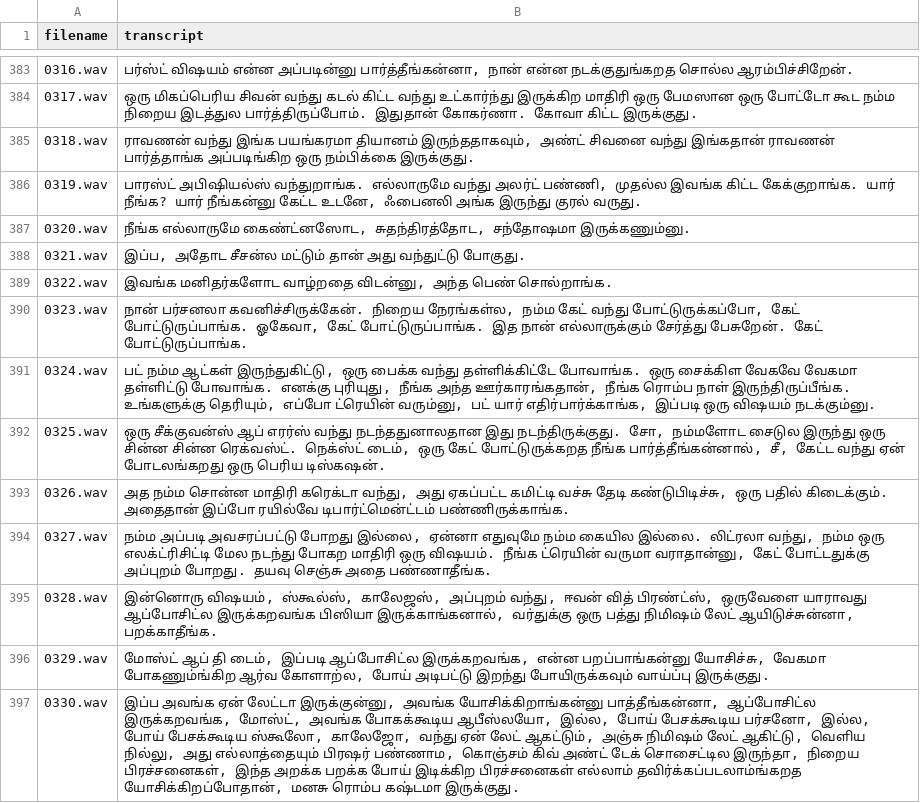
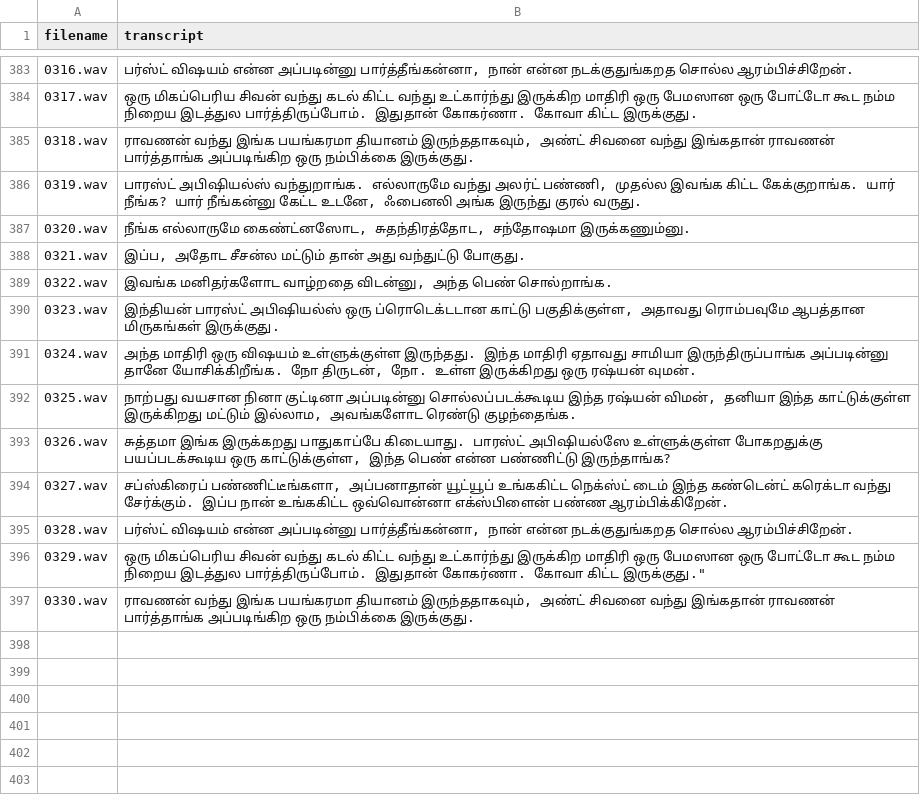
Before and after one commit to ash234ok56/Tamil_TTS_Dataset, a CSV file: Metadata.csv, drawn as a sheet; only a part is shown, gaps mark what is left out; the diff names each change by its address in the sheet, - before the commit and + after, or states it on an @@ line.

Commit message:
Update Metadata.csv

```diff
--- a/Metadata.csv
+++ b/Metadata.csv
-B390 (transcript): நான் பர்சனலா கவனிச்சிருக்கேன். நிறைய நேரங்கள்ல, நம்ம கேட் வந்து போட்டுருக்கப்போ, கேட் போட்டுருப்பாங்க. ஓகேவா, கேட் போட்டுருப்பாங்க. இத நான் எல்லாருக்கும் சேர்த்து பேசுறேன். கேட் போட்டுருப்பாங்க.
+B390 (transcript): இந்தியன் பாரஸ்ட் அபிஷியல்ஸ் ஒரு ப்ரொடெக்டடான காட்டு பகுதிக்குள்ள, அதாவது ரொம்பவுமே ஆபத்தான மிருகங்கள் இருக்குது.
-B391 (transcript): பட் நம்ம ஆட்கள் இருந்துகிட்டு, ஒரு பைக்க வந்து தள்ளிக்கிட்டே போவாங்க. ஒரு சைக்கிள வேகவே வேகமா தள்ளிட்டு போவாங்க. எனக்கு புரியுது, நீங்க அந்த ஊர்காரங்கதான், நீங்க ரொம்ப நாள் இருந்திருப்பீங்க. உங்களுக்கு தெரியும், எப்போ ட்ரெயின் வரும்னு, பட் யார் எதிர்பார்க்காங்க, இப்படி ஒரு விஷயம் நடக்கும்னு.
+B391 (transcript): அந்த மாதிரி ஒரு விஷயம் உள்ளுக்குள்ள இருந்தது. இந்த மாதிரி ஏதாவது சாமியா இருந்திருப்பாங்க அப்படின்னு தானே யோசிக்கிறீங்க. நோ திருடன், நோ. உள்ள இருக்கிறது ஒரு ரஷ்யன் வுமன்.
-B392 (transcript): ஒரு சீக்குவன்ஸ் ஆப் எரர்ஸ் வந்து நடந்ததுனாலதான இது நடந்திருக்குது. சோ, நம்மளோட சைடுல இருந்து ஒரு சின்ன சின்ன ரெக்வஸ்ட். நெக்ஸ்ட் டைம், ஒரு கேட் போட்டுருக்கறத நீங்க பார்த்தீங்கன்னால், சீ, கேட்ட வந்து ஏன் போடலங்கறது ஒரு பெரிய டிஸ்கஷன்.
+B392 (transcript): நாற்பது வயசான நினா குட்டினா அப்படின்னு சொல்லப்படக்கூடிய இந்த ரஷ்யன் விமன், தனியா இந்த காட்டுக்குள்ள இருக்கிறது மட்டும் இல்லாம, அவங்களோட ரெண்டு குழந்தைங்க.
-B393 (transcript): அத நம்ம சொன்ன மாதிரி கரெக்டா வந்து, அது ஏகப்பட்ட கமிட்டி வச்சு தேடி கண்டுபிடிச்சு, ஒரு பதில் கிடைக்கும். அதைதான் இப்போ ரயில்வே டிபார்ட்மென்ட்டம் பண்ணிருக்காங்க.
+B393 (transcript): சுத்தமா இங்க இருக்கறது பாதுகாப்பே கிடையாது. பாரஸ்ட் அபிஷியல்ஸே உள்ளுக்குள்ள போகறதுக்கு பயப்படக்கூடிய ஒரு காட்டுக்குள்ள, இந்த பெண் என்ன பண்ணிட்டு இருந்தாங்க?
-B394 (transcript): நம்ம அப்படி அவசரப்பட்டு போறது இல்லை, ஏன்னா எதுவுமே நம்ம கையில இல்லை. லிட்ரலா வந்து, நம்ம ஒரு எலக்ட்ரிசிட்டி மேல நடந்து போகற மாதிரி ஒரு விஷயம். நீங்க ட்ரெயின் வருமா வராதான்னு, கேட் போட்டதுக்கு அப்புறம் போறது. தயவு செஞ்சு அதை பண்ணாதீங்க.
+B394 (transcript): சப்ஸ்கிரைப் பண்ணிட்டீங்களா, அப்பனாதான் யூட்யூப் உங்ககிட்ட நெக்ஸ்ட் டைம் இந்த கண்டென்ட் கரெக்டா வந்து சேர்க்கும். இப்ப நான் உங்ககிட்ட ஒவ்வொன்னா எக்ஸ்பிளைன் பண்ண ஆரம்பிக்கிறேன்.
-B395 (transcript): இன்னொரு விஷயம், ஸ்கூல்ஸ், காலேஜஸ், அப்புறம் வந்து, ஈவன் வித் பிரண்ட்ஸ், ஒருவேளை யாராவது ஆப்போசிட்ல இருக்கறவங்க பிஸியா இருக்காங்கனால், வர்துக்கு ஒரு பத்து நிமிஷம் லேட் ஆயிடுச்சுன்னா, பறக்காதீங்க.
+B395 (transcript): பர்ஸ்ட் விஷயம் என்ன அப்படின்னு பார்த்தீங்கன்னா, நான் என்ன நடக்குதுங்கறத சொல்ல ஆரம்பிச்சிறேன்.
-B396 (transcript): மோஸ்ட் ஆப் தி டைம், இப்படி ஆப்போசிட்ல இருக்கறவங்க, என்ன பறப்பாங்கன்னு யோசிச்சு, வேகமா போகணும்ங்கிற ஆர்வ கோளாற்ல, போய் அடிபட்டு இறந்து போயிருக்கவும் வாய்ப்பு இருக்குது.
+B396 (transcript): ஒரு மிகப்பெரிய சிவன் வந்து கடல் கிட்ட வந்து உட்கார்ந்து இருக்கிற மாதிரி ஒரு பேமஸான ஒரு போட்டோ கூட நம்ம நிறைய இடத்துல பார்த்திருப்போம். இதுதான் கோகர்ணா. கோவா கிட்ட இருக்குது."
-B397 (transcript): இப்ப அவங்க ஏன் லேட்டா இருக்குன்னு, அவங்க யோசிக்கிறாங்கன்னு பாத்தீங்கன்னா, ஆப்போசிட்ல இருக்கறவங்க, மோஸ்ட், அவங்க போகக்கூடிய ஆபீஸ்லயோ, இல்ல, போய் பேசக்கூடிய பர்சனோ, இல்ல, போய் பேசக்கூடிய ஸ்கூலோ, காலேஜோ, வந்து ஏன் லேட் ஆகட்டும், அஞ்சு நிமிஷம் லேட் ஆகிட்டு, வெளிய நில்லு, அது எல்லாத்தையும் பிரஷர் பண்ணாம, கொஞ்சம் கிவ் அண்ட் டேக் சொசைட்டில இருந்தா, நிறைய பிரச்சனைகள், இந்த அறக்க பறக்க போய் இடிக்கிற பிரச்சனைகள் எல்லாம் தவிர்க்கப்படலாம்ங்கறத யோசிக்கிறப்போதான், மனசு ரொம்ப கஷ்டமா இருக்குது.
+B397 (transcript): ராவணன் வந்து இங்க பயங்கரமா தியானம் இருந்ததாகவும், அண்ட் சிவனை வந்து இங்கதான் ராவணன் பார்த்தாங்க அப்படிங்கிற ஒரு நம்பிக்கை இருக்குது.
```
